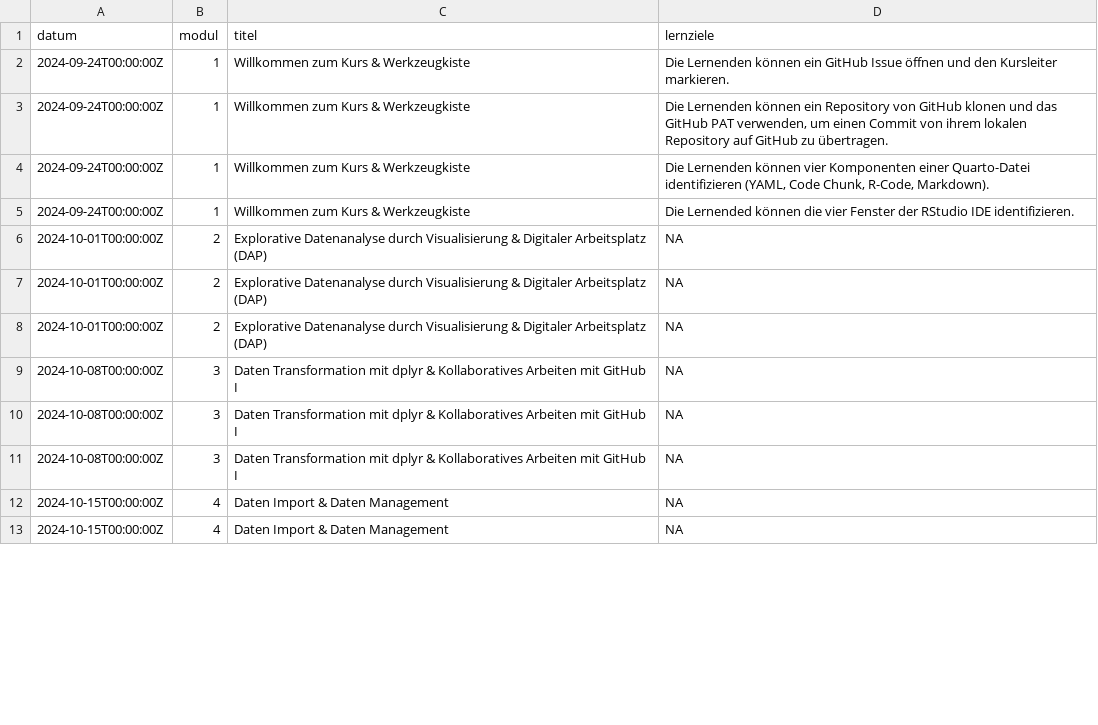
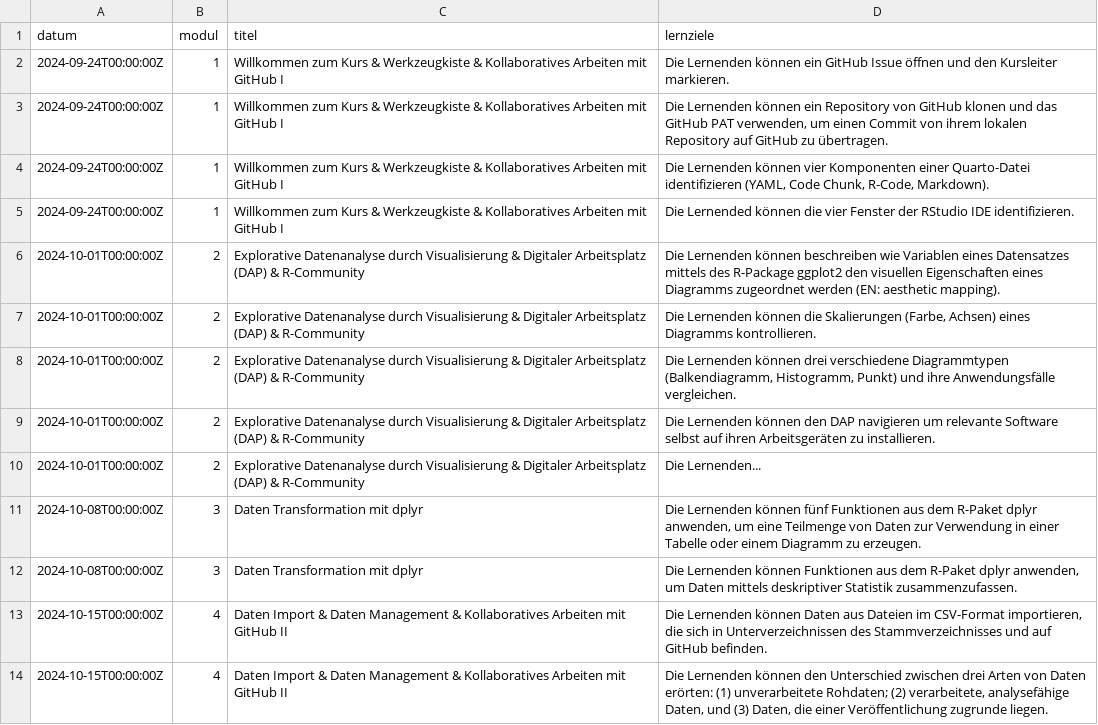
Before and after one commit to rstatszh-k011/website, a CSV file: data/tbl-01-rstatszh-k009-lernziele.csv, drawn as a sheet; only a part is shown; the diff covers the shown part only.

Commit message:
lernziele aktualisieren

```diff
--- a/data/tbl-01-rstatszh-k009-lernziele.csv
+++ b/data/tbl-01-rstatszh-k009-lernziele.csv
@@ -1,13 +1,14 @@
 datum,modul,titel,lernziele
-2024-09-24T00:00:00Z,1,Willkommen zum Kurs & Werkzeugkiste,Die Lernenden können ein GitHub Issue öffnen und den Kursleiter markieren.
-2024-09-24T00:00:00Z,1,Willkommen zum Kurs & Werkzeugkiste,"Die Lernenden können ein Repository von GitHub klonen und das GitHub PAT verwenden, um einen Commit von ihrem lokalen Repository auf GitHub zu übertragen."
-2024-09-24T00:00:00Z,1,Willkommen zum Kurs & Werkzeugkiste,"Die Lernenden können vier Komponenten einer Quarto-Datei identifizieren (YAML, Code Chunk, R-Code, Markdown)."
-2024-09-24T00:00:00Z,1,Willkommen zum Kurs & Werkzeugkiste,Die Lernended können die vier Fenster der RStudio IDE identifizieren.
-2024-10-01T00:00:00Z,2,Explorative Datenanalyse durch Visualisierung & Digitaler Arbeitsplatz (DAP),NA
-2024-10-01T00:00:00Z,2,Explorative Datenanalyse durch Visualisierung & Digitaler Arbeitsplatz (DAP),NA
-2024-10-01T00:00:00Z,2,Explorative Datenanalyse durch Visualisierung & Digitaler Arbeitsplatz (DAP),NA
-2024-10-08T00:00:00Z,3,Daten Transformation mit dplyr & Kollaboratives Arbeiten mit GitHub I,NA
-2024-10-08T00:00:00Z,3,Daten Transformation mit dplyr & Kollaboratives Arbeiten mit GitHub I,NA
-2024-10-08T00:00:00Z,3,Daten Transformation mit dplyr & Kollaboratives Arbeiten mit GitHub I,NA
-2024-10-15T00:00:00Z,4,Daten Import & Daten Management,NA
-2024-10-15T00:00:00Z,4,Daten Import & Daten Management,NA
+2024-09-24T00:00:00Z,1,Willkommen zum Kurs & Werkzeugkiste & Kollaboratives Arbeiten mit GitHub I,Die Lernenden können ein GitHub Issue öffnen und den Kursleiter markieren.
+2024-09-24T00:00:00Z,1,Willkommen zum Kurs & Werkzeugkiste & Kollaboratives Arbeiten mit GitHub I,"Die Lernenden können ein Repository von GitHub klonen und das GitHub PAT verwenden, um einen Commit von ihrem lokalen Repository auf GitHub zu übertragen."
+2024-09-24T00:00:00Z,1,Willkommen zum Kurs & Werkzeugkiste & Kollaboratives Arbeiten mit GitHub I,"Die Lernenden können vier Komponenten einer Quarto-Datei identifizieren (YAML, Code Chunk, R-Code, Markdown)."
+2024-09-24T00:00:00Z,1,Willkommen zum Kurs & Werkzeugkiste & Kollaboratives Arbeiten mit GitHub I,Die Lernended können die vier Fenster der RStudio IDE identifizieren.
+2024-10-01T00:00:00Z,2,Explorative Datenanalyse durch Visualisierung & Digitaler Arbeitsplatz (DAP) & R-Community,Die Lernenden können beschreiben wie Variablen eines Datensatzes mittels des R-Package ggplot2 den visuellen Eigenschaften eines Diagramms zugeordnet werden (EN: aesthetic mapping).
+2024-10-01T00:00:00Z,2,Explorative Datenanalyse durch Visualisierung & Digitaler Arbeitsplatz (DAP) & R-Community,"Die Lernenden können die Skalierungen (Farbe, Achsen) eines Diagramms kontrollieren."
+2024-10-01T00:00:00Z,2,Explorative Datenanalyse durch Visualisierung & Digitaler Arbeitsplatz (DAP) & R-Community,"Die Lernenden können drei verschiedene Diagrammtypen (Balkendiagramm, Histogramm, Punkt) und ihre Anwendungsfälle vergleichen."
+2024-10-01T00:00:00Z,2,Explorative Datenanalyse durch Visualisierung & Digitaler Arbeitsplatz (DAP) & R-Community,Die Lernenden können den DAP navigieren um relevante Software selbst auf ihren Arbeitsgeräten zu installieren.
+2024-10-01T00:00:00Z,2,Explorative Datenanalyse durch Visualisierung & Digitaler Arbeitsplatz (DAP) & R-Community,Die Lernenden...
+2024-10-08T00:00:00Z,3,Daten Transformation mit dplyr,"Die Lernenden können fünf Funktionen aus dem R-Paket dplyr anwenden, um eine Teilmenge von Daten zur Verwendung in einer Tabelle oder einem Diagramm zu erzeugen."
+2024-10-08T00:00:00Z,3,Daten Transformation mit dplyr,"Die Lernenden können Funktionen aus dem R-Paket dplyr anwenden, um Daten mittels deskriptiver Statistik zusammenzufassen."
+2024-10-15T00:00:00Z,4,Daten Import & Daten Management & Kollaboratives Arbeiten mit GitHub II,"Die Lernenden können Daten aus Dateien im CSV-Format importieren, die sich in Unterverzeichnissen des Stammverzeichnisses und auf GitHub befinden."
+2024-10-15T00:00:00Z,4,Daten Import & Daten Management & Kollaboratives Arbeiten mit GitHub II,"Die Lernenden können den Unterschied zwischen drei Arten von Daten erörten: (1) unverarbeitete Rohdaten; (2) verarbeitete, analysefähige Daten, und (3) Daten, die einer Veröffentlichung zugrunde liegen."
```
Also changed, not shown: 2 added rows, 1 removed row and 31 edited cells elsewhere in this file, data/tbl-00-rstatszh-k009-kursplan.csv.
